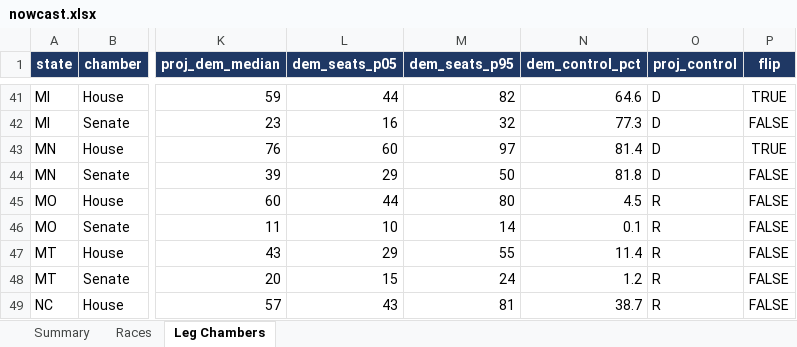
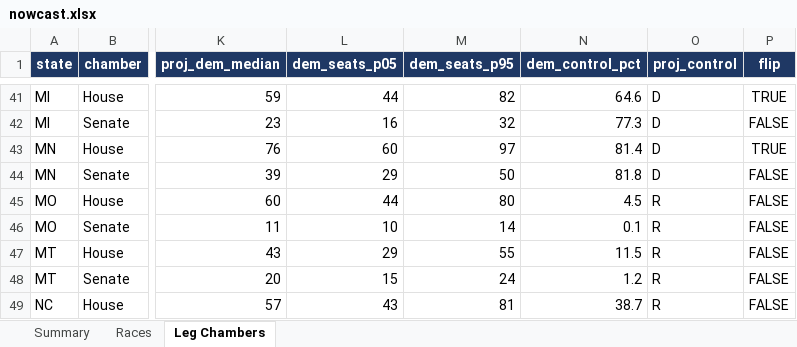
Before and after one commit to ElectIndex/26_us_forecast_data, an Excel workbook: output/nowcast.xlsx, sheet Leg Chambers, drawn as a sheet; only a part is shown, gaps mark what is left out; values as stored, in another font and other column widths than the file's, no borders; the diff names each change by its address in the sheet, - before the commit and + after, or states it on an @@ line.

```diff
--- a/output/nowcast.xlsx (sheet Leg Chambers)
+++ b/output/nowcast.xlsx (sheet Leg Chambers)
-N47 (dem_control_pct): 11.4
+N47 (dem_control_pct): 11.5
```
Also changed, not shown: sheet Races, sheet Summary, 30 other files.
